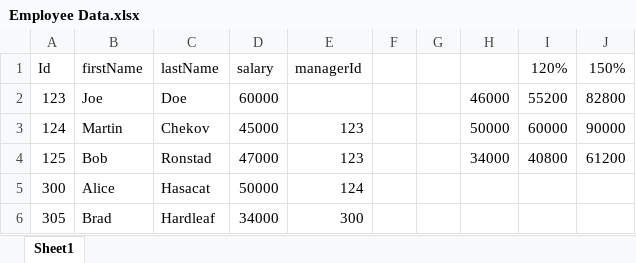
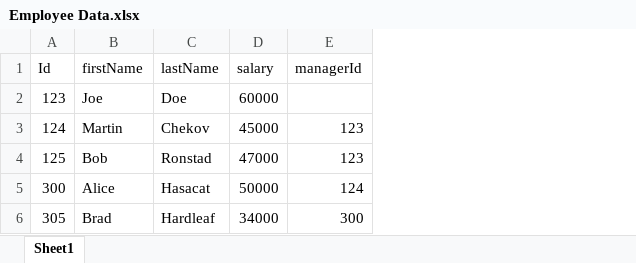
Before and after one commit to viploves/employee-management, an Excel workbook: src/main/resources/Employee Data.xlsx, sheet Sheet1, drawn as a sheet; values as stored, in another font and other column widths than the file's, no borders; the diff names each change by its address in the sheet, - before the commit and + after, or states it on an @@ line.

```diff
--- a/src/main/resources/Employee Data.xlsx (sheet Sheet1)
+++ b/src/main/resources/Employee Data.xlsx (sheet Sheet1)
-column F, empty
-column G, empty
-column H, rows 2-4: 46000 | 50000 | 34000
-column I (120%), rows 2-4: 55200 | 60000 | 40800
-column J (150%), rows 2-4: 82800 | 90000 | 61200
```
Also changed, not shown: 8 other files.
